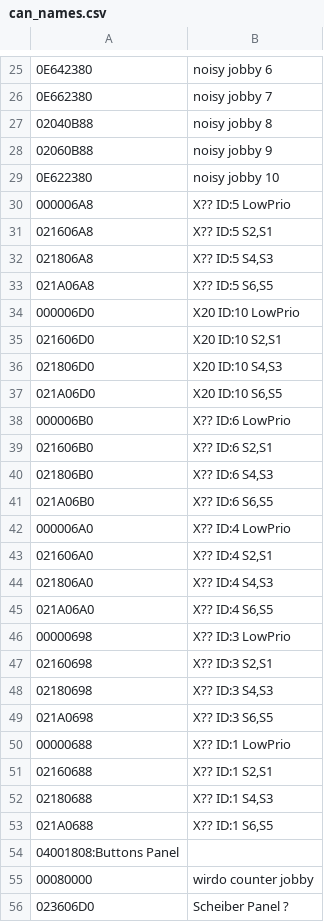
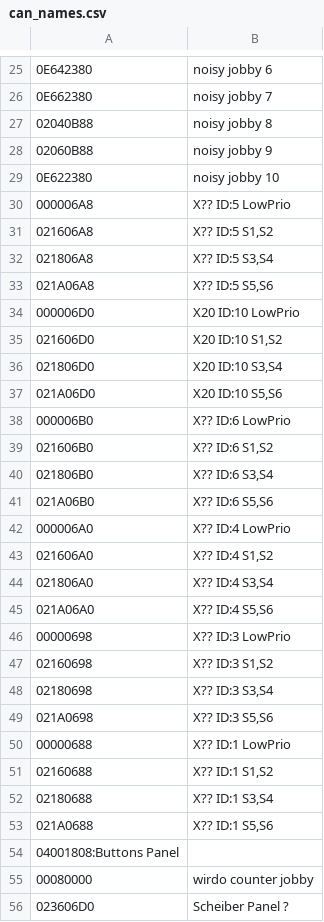
Before and after one commit to eburi/ha_addon_scheiber, a CSV file: scheiber/tools/can_names.csv, drawn as a sheet; only a part is shown, gaps mark what is left out; the diff covers the shown part only.

```diff
--- a/scheiber/tools/can_names.csv
+++ b/scheiber/tools/can_names.csv
@@ -30,25 +30,25 @@
 000006A8;X?? ID:5 LowPrio
-021606A8;X?? ID:5 S2,S1
-021806A8;X?? ID:5 S4,S3
-021A06A8;X?? ID:5 S6,S5
+021606A8;X?? ID:5 S1,S2
+021806A8;X?? ID:5 S3,S4
+021A06A8;X?? ID:5 S5,S6
 000006D0;X20 ID:10 LowPrio
-021606D0;X20 ID:10 S2,S1
-021806D0;X20 ID:10 S4,S3
-021A06D0;X20 ID:10 S6,S5
+021606D0;X20 ID:10 S1,S2
+021806D0;X20 ID:10 S3,S4
+021A06D0;X20 ID:10 S5,S6
 000006B0;X?? ID:6 LowPrio
-021606B0;X?? ID:6 S2,S1
-021806B0;X?? ID:6 S4,S3
-021A06B0;X?? ID:6 S6,S5
+021606B0;X?? ID:6 S1,S2
+021806B0;X?? ID:6 S3,S4
+021A06B0;X?? ID:6 S5,S6
 000006A0;X?? ID:4 LowPrio
-021606A0;X?? ID:4 S2,S1
-021806A0;X?? ID:4 S4,S3
-021A06A0;X?? ID:4 S6,S5
+021606A0;X?? ID:4 S1,S2
+021806A0;X?? ID:4 S3,S4
+021A06A0;X?? ID:4 S5,S6
 00000698;X?? ID:3 LowPrio
-02160698;X?? ID:3 S2,S1
-02180698;X?? ID:3 S4,S3
-021A0698;X?? ID:3 S6,S5
+02160698;X?? ID:3 S1,S2
+02180698;X?? ID:3 S3,S4
+021A0698;X?? ID:3 S5,S6
 00000688;X?? ID:1 LowPrio
-02160688;X?? ID:1 S2,S1
-02180688;X?? ID:1 S4,S3
-021A0688;X?? ID:1 S6,S5
+02160688;X?? ID:1 S1,S2
+02180688;X?? ID:1 S3,S4
+021A0688;X?? ID:1 S5,S6
 04001808:Buttons Panel
```
Also changed, not shown: 12 edited cells elsewhere in this file, 7 other files.
